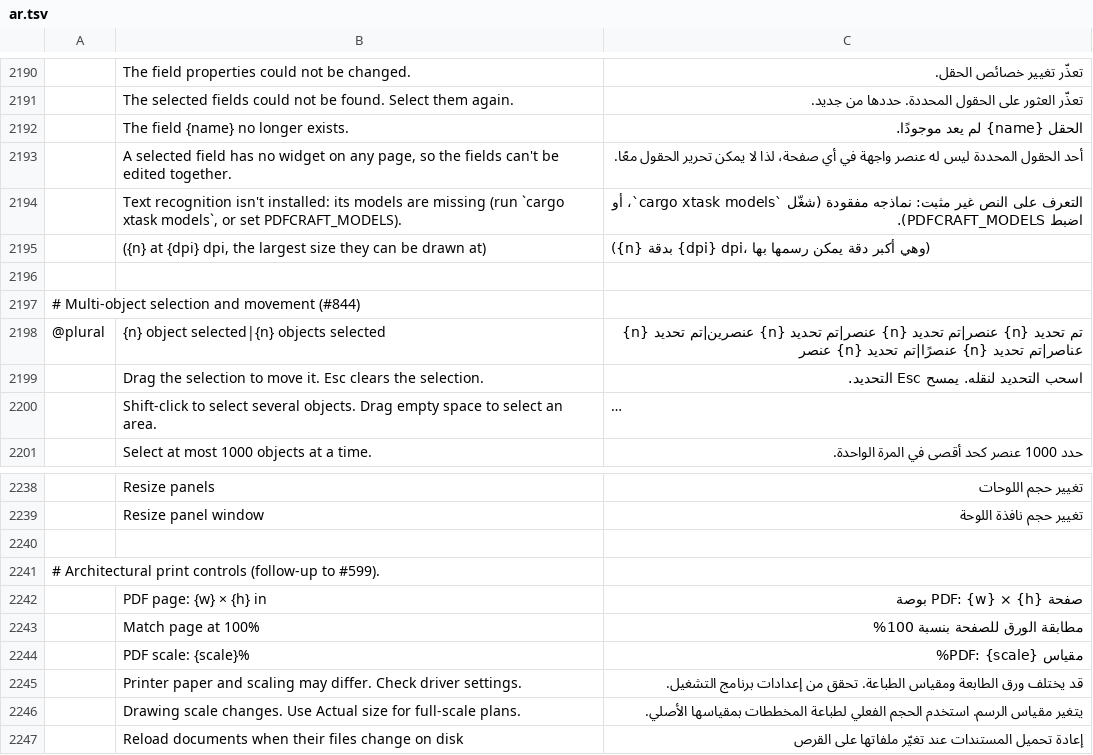
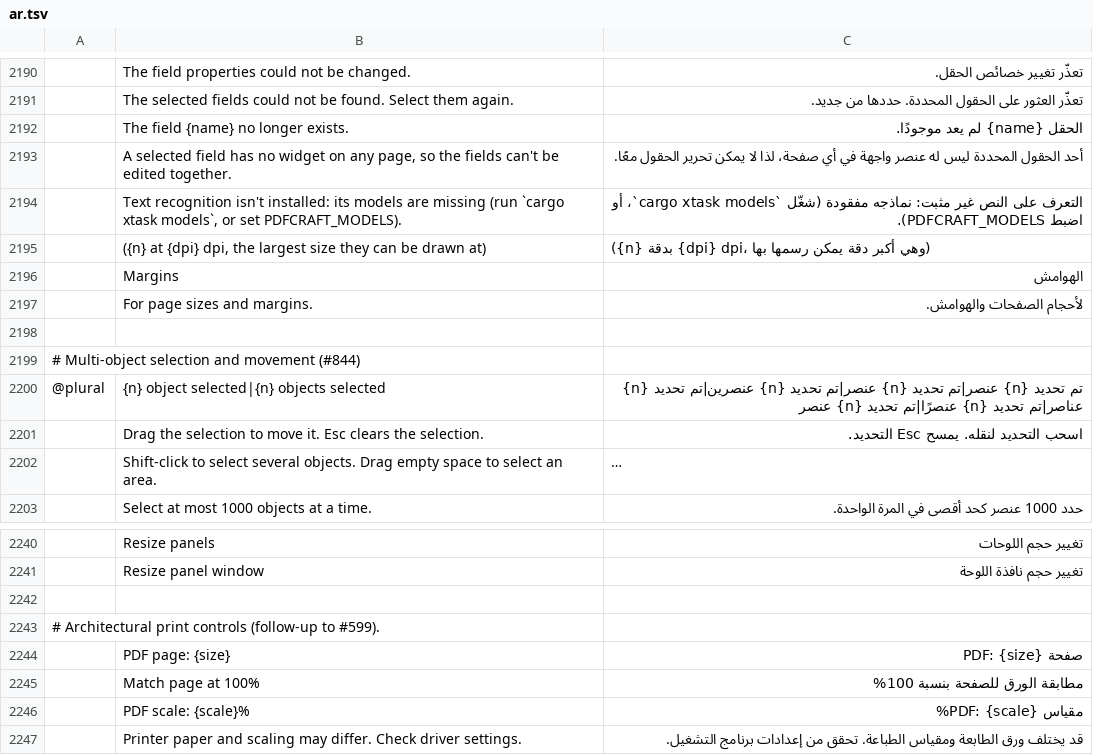
Before and after one commit to 0ldini/pdfcraft, a TSV file: crates/ui-egui/src/i18n/ar.tsv, drawn as a sheet; only a part is shown, gaps mark what is left out; the shorter side is filled out with more unchanged rows; long unchanged cells end in …; removed rows and columns are numbered as before the commit, all else as after; the diff names each change by its address in the sheet, - before the commit and + after, or states it on an @@ line.

```diff
--- a/crates/ui-egui/src/i18n/ar.tsv
+++ b/crates/ui-egui/src/i18n/ar.tsv
+row 2196:  | Margins | الهوامش
+row 2197:  | For page sizes and margins. | لأحجام الصفحات والهوامش.
-row 2242:  | PDF page: {w} × {h} in | صفحة PDF: {w} × {h} بوصة
+row 2244:  | PDF page: {size} | صفحة PDF: {size}
```
Also changed, not shown: crates/ui-egui/src/i18n/bg.tsv, crates/ui-egui/src/i18n/cs.tsv, 25 other files.
